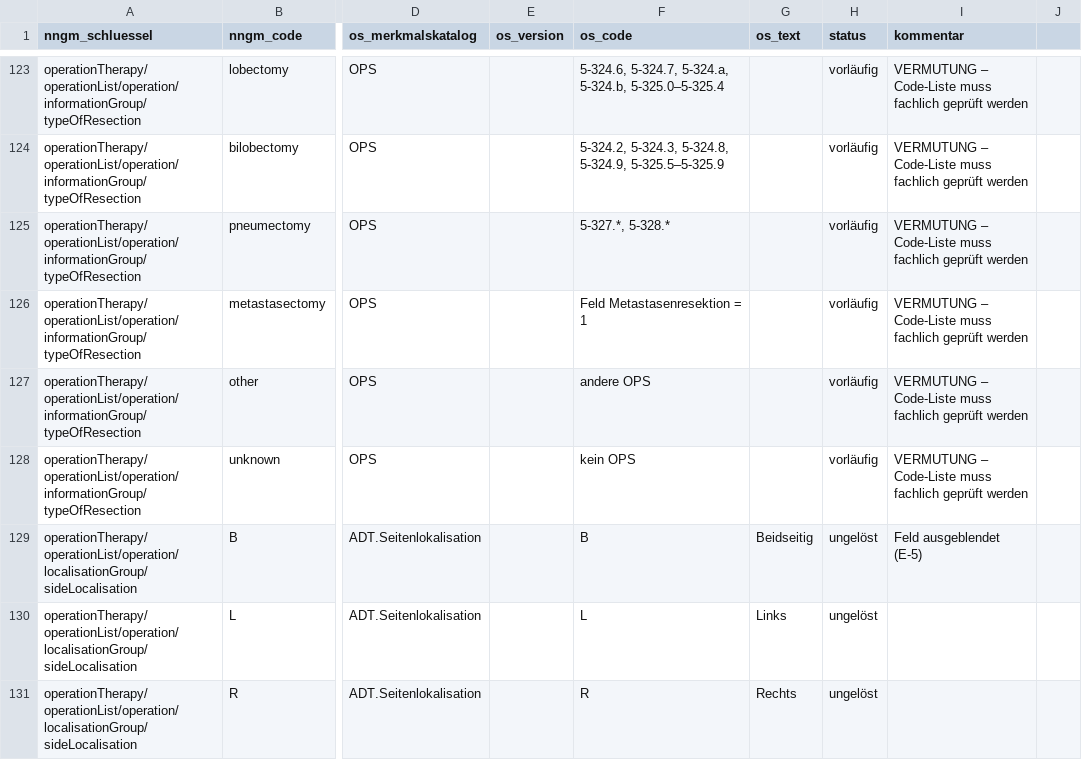
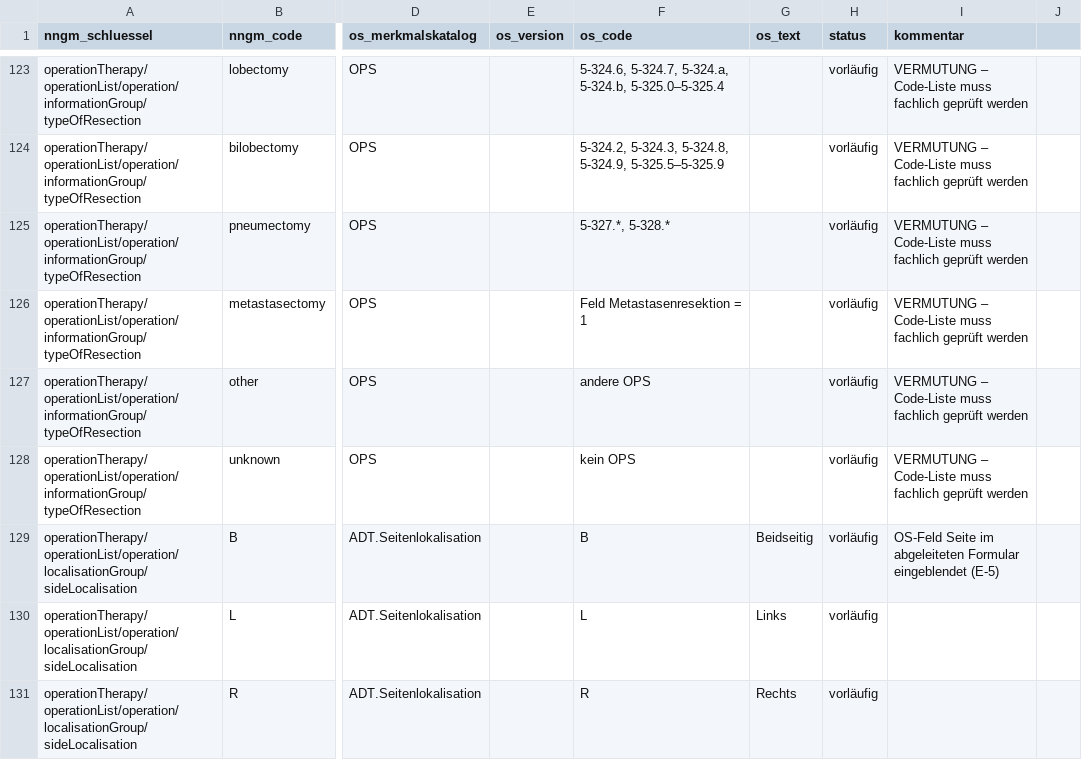
Before and after one commit to Apocalypse-jk/docker-onkostar, a CSV file: mapping/werte-mapping.csv, drawn as a sheet; only a part is shown, gaps mark what is left out; the diff covers the shown part only; the diff names each change by its address in the sheet, - before the commit and + after, or states it on an @@ line.

```diff
--- a/mapping/werte-mapping.csv
+++ b/mapping/werte-mapping.csv
-H129:H131 (status): ungelöst
+H129:H131 (status): vorläufig
-I129 (kommentar): Feld ausgeblendet (E-5)
+I129 (kommentar): OS-Feld Seite im abgeleiteten Formular eingeblendet (E-5)
```
Also changed, not shown: 2 added rows and 4 edited cells elsewhere in this file, mapping/feld-mapping.csv, mapping/nngm-datensatz/dictionary.csv, 11 other files.
